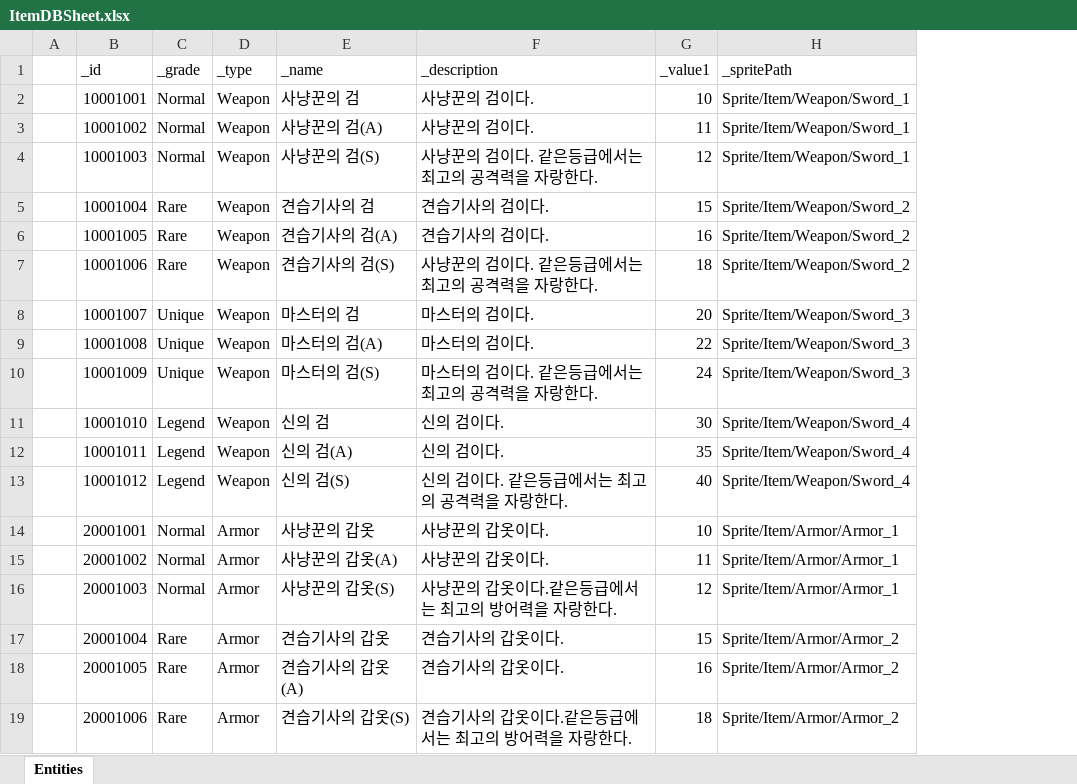
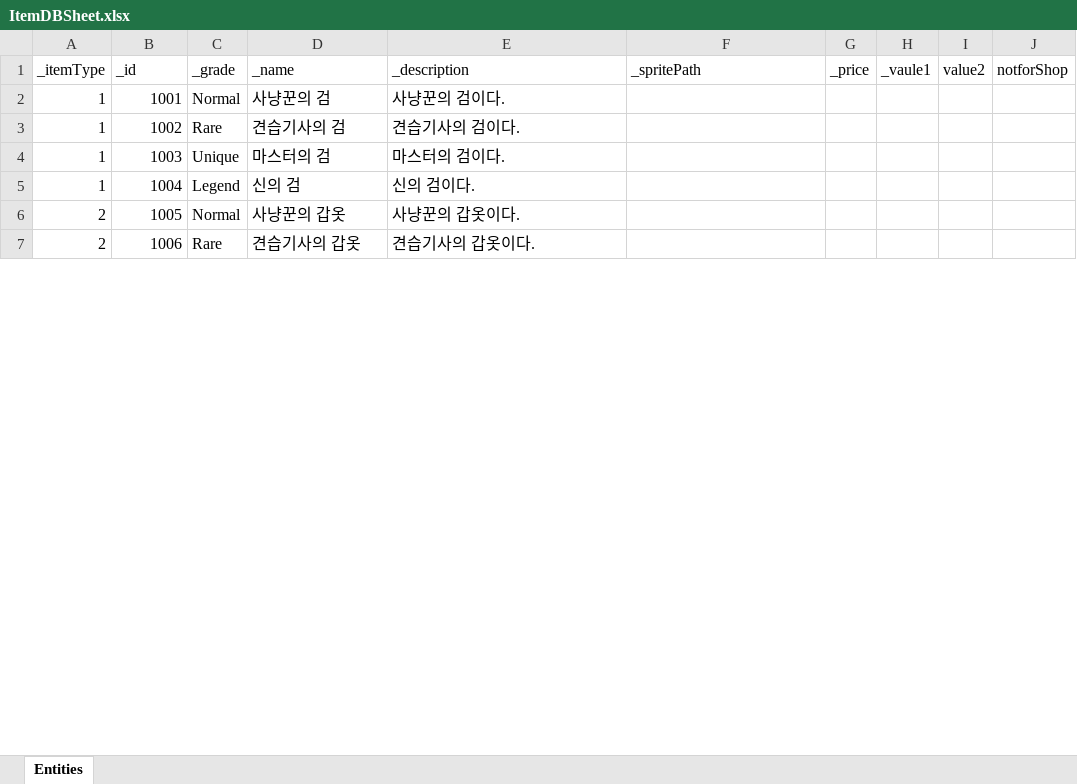
Before and after one commit to sangmin-1007/Mementomori, an Excel workbook: Assets/Scripts/Item/RawData/ItemDBSheet.xlsx, sheet Entities, drawn as a sheet; only a part is shown; values as stored, in another font and other column widths than the file's, no cell formats; removed rows and columns are numbered as before the commit, all else as after; the diff covers the shown part only; the diff names each change by its address in the sheet, - before the commit and + after, or states it on an @@ line.

```diff
--- a/Assets/Scripts/Item/RawData/ItemDBSheet.xlsx (sheet Entities)
+++ b/Assets/Scripts/Item/RawData/ItemDBSheet.xlsx (sheet Entities)
-column A, empty
+column A (_itemType), rows 2-7: 1 | 1 | 1 | 1 | 2 | 2
-column D (_type), row 2: Weapon; row 5: Weapon; row 8: Weapon; row 11: Weapon; row 14: Armor; row 17: Armor
-column G (_value1), row 2: 10; row 5: 15; row 8: 20; row 11: 30; row 14: 10; row 17: 15
+column G (_price), empty
+column H (_vaule1), empty
+column I (value2), empty
+column J (notforShop), empty
-B2 (_id): 10001001
+B2 (_id): 1001
-F2 (_spritePath): Sprite/Item/Weapon/Sword_1
+F2 (_spritePath): (empty)
-row 3:  | 10001002 | Normal | Weapon | 사냥꾼의 검(A) | 사냥꾼의 검이다. | 11 | Sprite/Item/Weapon/Sword_1
-row 4:  | 10001003 | Normal | Weapon | 사냥꾼의 검(S) | 사냥꾼의 검이다. 같은등급에서는 최고의 공격력을 자랑한다. | 12 | Sprite/Item/Weapon/Sword_1
-B3 (_id): 10001004
+B3 (_id): 1002
-F3 (_spritePath): Sprite/Item/Weapon/Sword_2
+F3 (_spritePath): (empty)
-row 6:  | 10001005 | Rare | Weapon | 견습기사의 검(A) | 견습기사의 검이다. | 16 | Sprite/Item/Weapon/Sword_2
-row 7:  | 10001006 | Rare | Weapon | 견습기사의 검(S) | 사냥꾼의 검이다. 같은등급에서는 최고의 공격력을 자랑한다. | 18 | Sprite/Item/Weapon/Sword_2
-B4 (_id): 10001007
+B4 (_id): 1003
-F4 (_spritePath): Sprite/Item/Weapon/Sword_3
+F4 (_spritePath): (empty)
-row 9:  | 10001008 | Unique | Weapon | 마스터의 검(A) | 마스터의 검이다. | 22 | Sprite/Item/Weapon/Sword_3
-row 10:  | 10001009 | Unique | Weapon | 마스터의 검(S) | 마스터의 검이다. 같은등급에서는 최고의 공격력을 자랑한다. | 24 | Sprite/Item/Weapon/Sword_3
-B5 (_id): 10001010
+B5 (_id): 1004
-F5 (_spritePath): Sprite/Item/Weapon/Sword_4
+F5 (_spritePath): (empty)
-row 12:  | 10001011 | Legend | Weapon | 신의 검(A) | 신의 검이다. | 35 | Sprite/Item/Weapon/Sword_4
-row 13:  | 10001012 | Legend | Weapon | 신의 검(S) | 신의 검이다. 같은등급에서는 최고의 공격력을 자랑한다. | 40 | Sprite/Item/Weapon/Sword_4
-B6 (_id): 20001001
+B6 (_id): 1005
-F6 (_spritePath): Sprite/Item/Armor/Armor_1
+F6 (_spritePath): (empty)
-row 15:  | 20001002 | Normal | Armor | 사냥꾼의 갑옷(A) | 사냥꾼의 갑옷이다. | 11 | Sprite/Item/Armor/Armor_1
-row 16:  | 20001003 | Normal | Armor | 사냥꾼의 갑옷(S) | 사냥꾼의 갑옷이다.같은등급에서는 최고의 방어력을 자랑한다. | 12 | Sprite/Item/Armor/Armor_1
-B7 (_id): 20001004
+B7 (_id): 1006
-F7 (_spritePath): Sprite/Item/Armor/Armor_2
+F7 (_spritePath): (empty)
-row 18:  | 20001005 | Rare | Armor | 견습기사의 갑옷(A) | 견습기사의 갑옷이다. | 16 | Sprite/Item/Armor/Armor_2
-row 19:  | 20001006 | Rare | Armor | 견습기사의 갑옷(S) | 견습기사의 갑옷이다.같은등급에서는 최고의 방어력을 자랑한다. | 18 | Sprite/Item/Armor/Armor_2
```
Also changed, not shown: 20 removed rows and 20 edited cells elsewhere in this sheet, cell formats, 56 other files.
